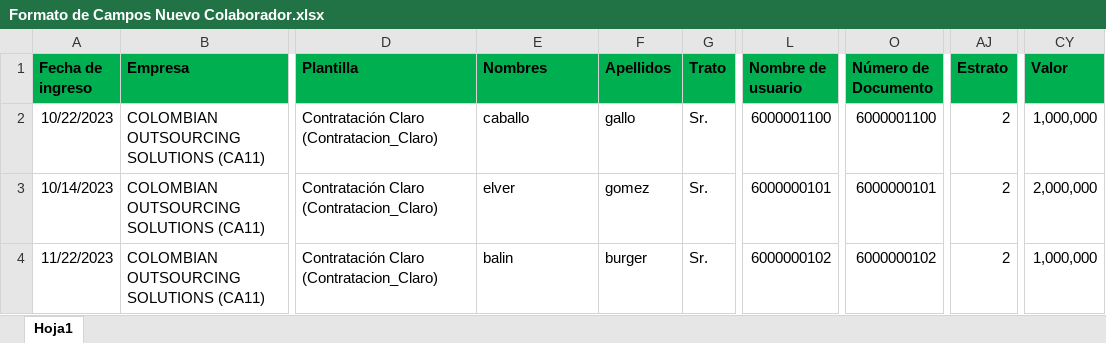
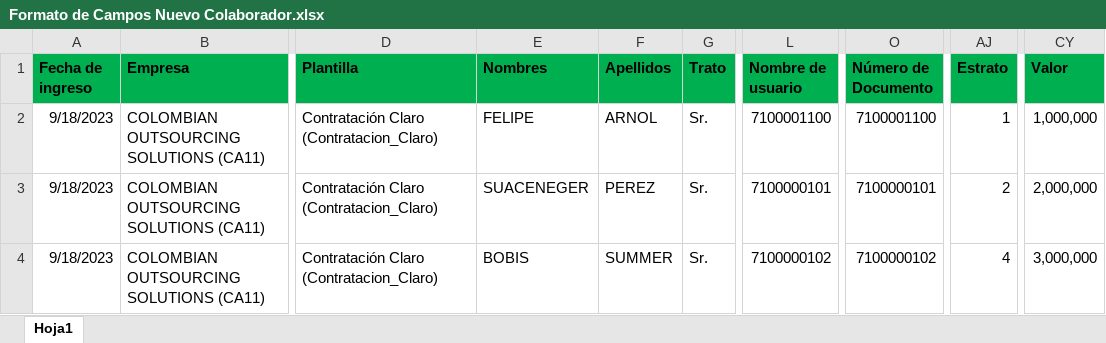
Before and after one commit to williamleandrog1998/cosClaro, an Excel workbook: src/routes/tuya/Formato de Campos Nuevo Colaborador.xlsx, sheet Hoja1, drawn as a sheet; only a part is shown, gaps mark what is left out; values as stored, in another font and other column widths than the file's, no borders; the diff names each change by its address in the sheet, - before the commit and + after, or states it on an @@ line.

```diff
--- a/src/routes/tuya/Formato de Campos Nuevo Colaborador.xlsx (sheet Hoja1)
+++ b/src/routes/tuya/Formato de Campos Nuevo Colaborador.xlsx (sheet Hoja1)
-A2 (Fecha de ingreso): 10/22/2023
+A2 (Fecha de ingreso): 9/18/2023
-E2 (Nombres): caballo
+E2 (Nombres): FELIPE
-F2 (Apellidos): gallo
+F2 (Apellidos): ARNOL
-L2 (Nombre de usuario): 6000001100
+L2 (Nombre de usuario): 7100001100
-O2 (Número de Documento): 6000001100
+O2 (Número de Documento): 7100001100
-AJ2 (Estrato): 2
+AJ2 (Estrato): 1
-A3 (Fecha de ingreso): 10/14/2023
+A3 (Fecha de ingreso): 9/18/2023
-E3 (Nombres): elver
+E3 (Nombres): SUACENEGER
-F3 (Apellidos): gomez
+F3 (Apellidos): PEREZ
-L3 (Nombre de usuario): 6000000101
+L3 (Nombre de usuario): 7100000101
-O3 (Número de Documento): 6000000101
+O3 (Número de Documento): 7100000101
-A4 (Fecha de ingreso): 11/22/2023
+A4 (Fecha de ingreso): 9/18/2023
-E4 (Nombres): balin
+E4 (Nombres): BOBIS
-F4 (Apellidos): burger
+F4 (Apellidos): SUMMER
-L4 (Nombre de usuario): 6000000102
+L4 (Nombre de usuario): 7100000102
-O4 (Número de Documento): 6000000102
+O4 (Número de Documento): 7100000102
-AJ4 (Estrato): 2
+AJ4 (Estrato): 4
-CY4 (Valor): 1,000,000
+CY4 (Valor): 3,000,000
```
Also changed, not shown: 12 other files.
